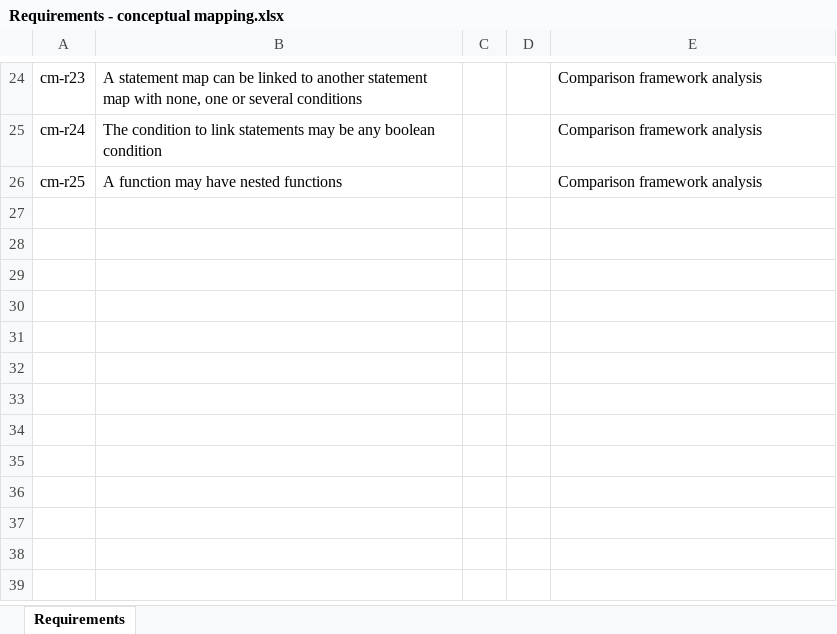
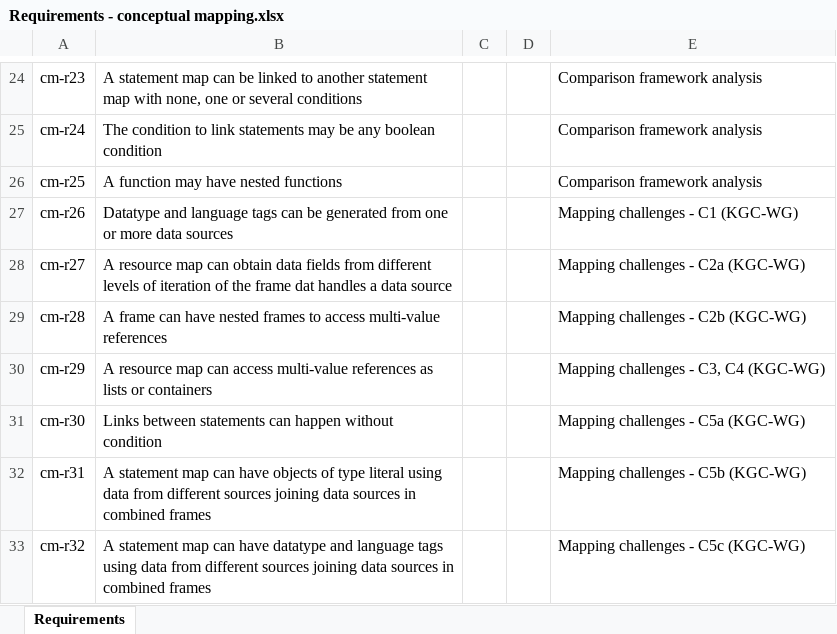
Before and after one commit to oeg-upm/Conceptual-Mapping, an Excel workbook: requirements/Requirements - conceptual mapping.xlsx, sheet Requirements, drawn as a sheet; only a part is shown, gaps mark what is left out; values as stored, in another font and other column widths than the file's, no borders; the diff names each change by its address in the sheet, - before the commit and + after, or states it on an @@ line.

Commit message:
requirements added for mapping challenges

```diff
--- a/requirements/Requirements - conceptual mapping.xlsx (sheet Requirements)
+++ b/requirements/Requirements - conceptual mapping.xlsx (sheet Requirements)
+row 27: cm-r26 | Datatype and language tags can be generated from one or more data sources |  |  | Mapping challenges - C1 (KGC-WG)
+row 28: cm-r27 | A resource map can obtain data fields from different levels of iteration of the frame dat handles a data source |  |  | Mapping challenges - C2a (KGC-WG)
+row 29: cm-r28 | A frame can have nested frames to access multi-value references |  |  | Mapping challenges - C2b (KGC-WG)
+row 30: cm-r29 | A resource map can access multi-value references as lists or containers |  |  | Mapping challenges - C3, C4 (KGC-WG)
+row 31: cm-r30 | Links between statements can happen without condition |  |  | Mapping challenges - C5a (KGC-WG)
+row 32: cm-r31 | A statement map can have objects of type literal using data from different sources joining data sources in combined frames |  |  | Mapping challenges - C5b (KGC-WG)
+row 33: cm-r32 | A statement map can have datatype and language tags using data from different sources joining data sources in combined frames |  |  | Mapping challenges - C5c (KGC-WG)
```
